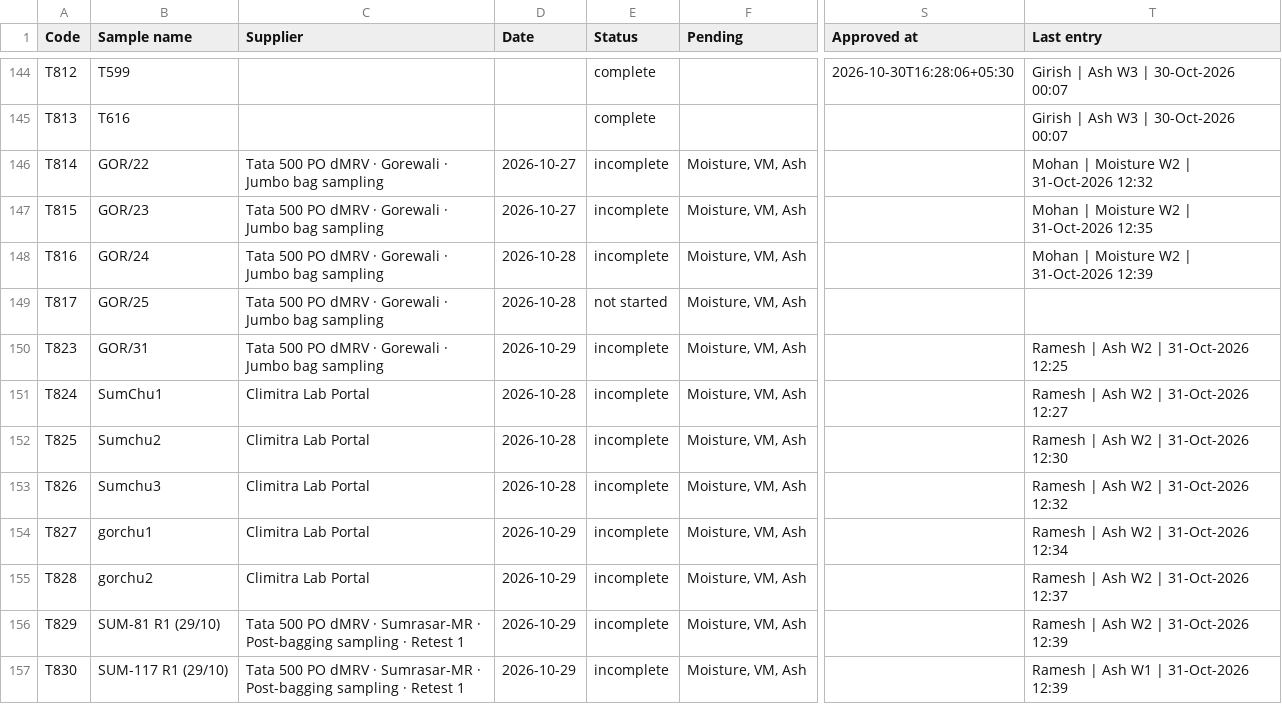
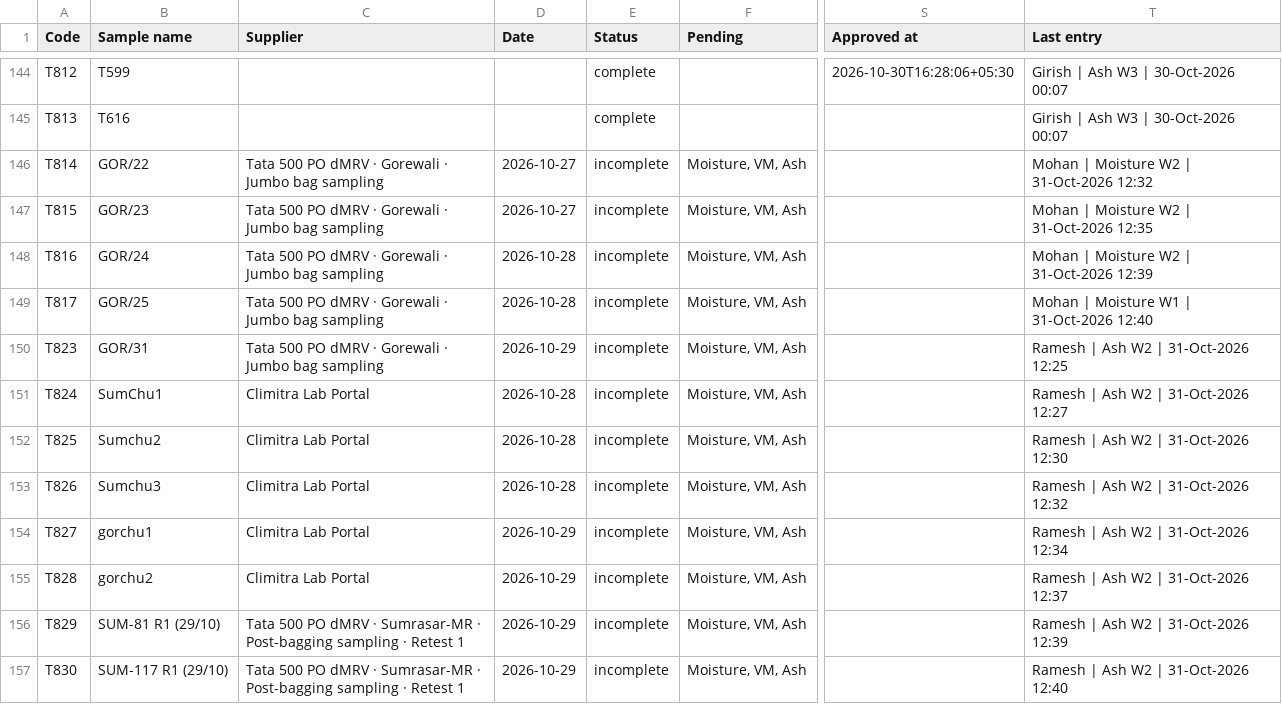
Before and after one commit to girish-vastrakar/weighing_data_QR, a CSV file: results.csv, drawn as a sheet; only a part is shown, gaps mark what is left out; the diff names each change by its address in the sheet, - before the commit and + after, or states it on an @@ line.

```diff
--- a/results.csv
+++ b/results.csv
-E149 (Status): not started
+E149 (Status): incomplete
-T149 (Last entry): (empty)
+T149 (Last entry): Mohan | Moisture W1 | 31-Oct-2026 12:40
-T157 (Last entry): Ramesh | Ash W1 | 31-Oct-2026 12:39
+T157 (Last entry): Ramesh | Ash W2 | 31-Oct-2026 12:40
```
Also changed, not shown: 1 other file.
